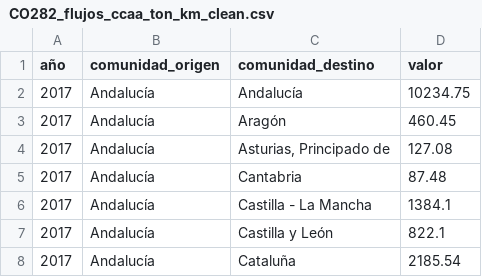
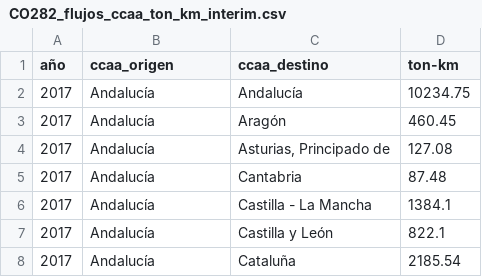
Before and after one commit to esanchezlaulhe1312/transporte_mercancias_carretera, a CSV file: data/interim/CO282_flujos_ccaa_ton_km_interim.csv (was data/processed/CO282_flujos_ccaa_ton_km_clean.csv), drawn as a sheet; only a part is shown.

```diff
--- a/data/processed/CO282_flujos_ccaa_ton_km_clean.csv
+++ b/data/interim/CO282_flujos_ccaa_ton_km_interim.csv
@@ -1,2 +1,2 @@
-año,comunidad_origen,comunidad_destino,valor
+año,ccaa_origen,ccaa_destino,ton-km
 2017,Andalucía,Andalucía,10234.75
```
Also changed, not shown: data/interim/CO282_flujos_ccaa_toneladas_interim.csv, data/processed/CO497_indice_precios_clean.csv, 14 other files.
